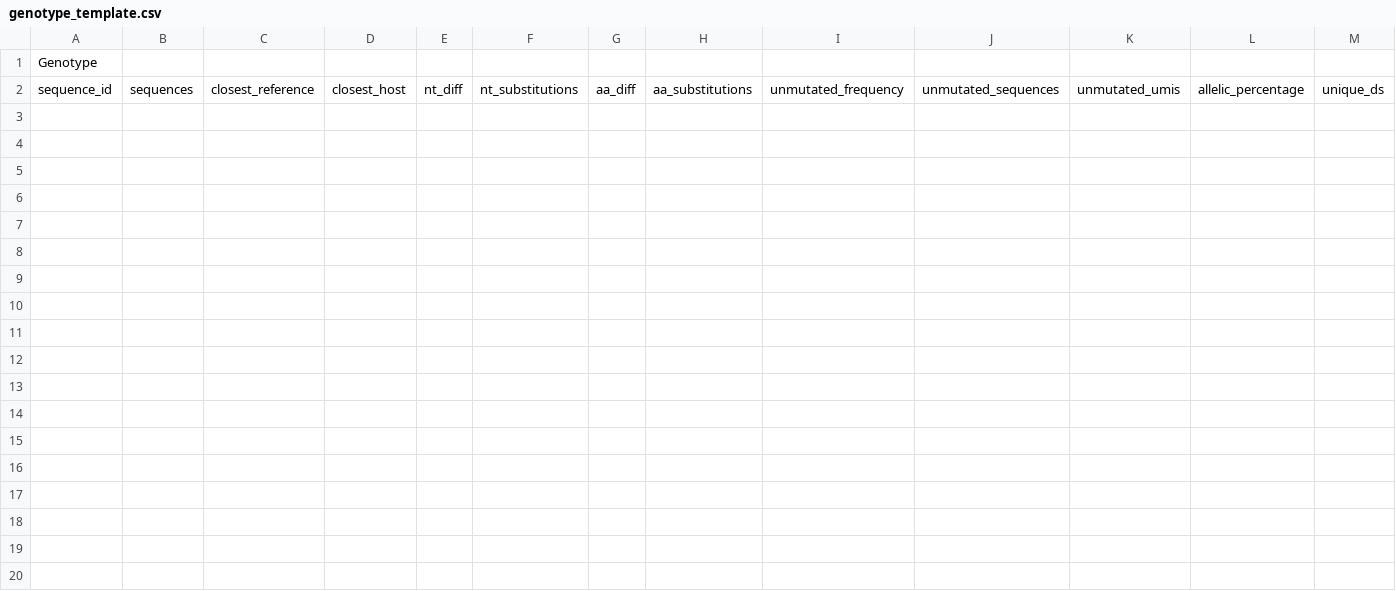
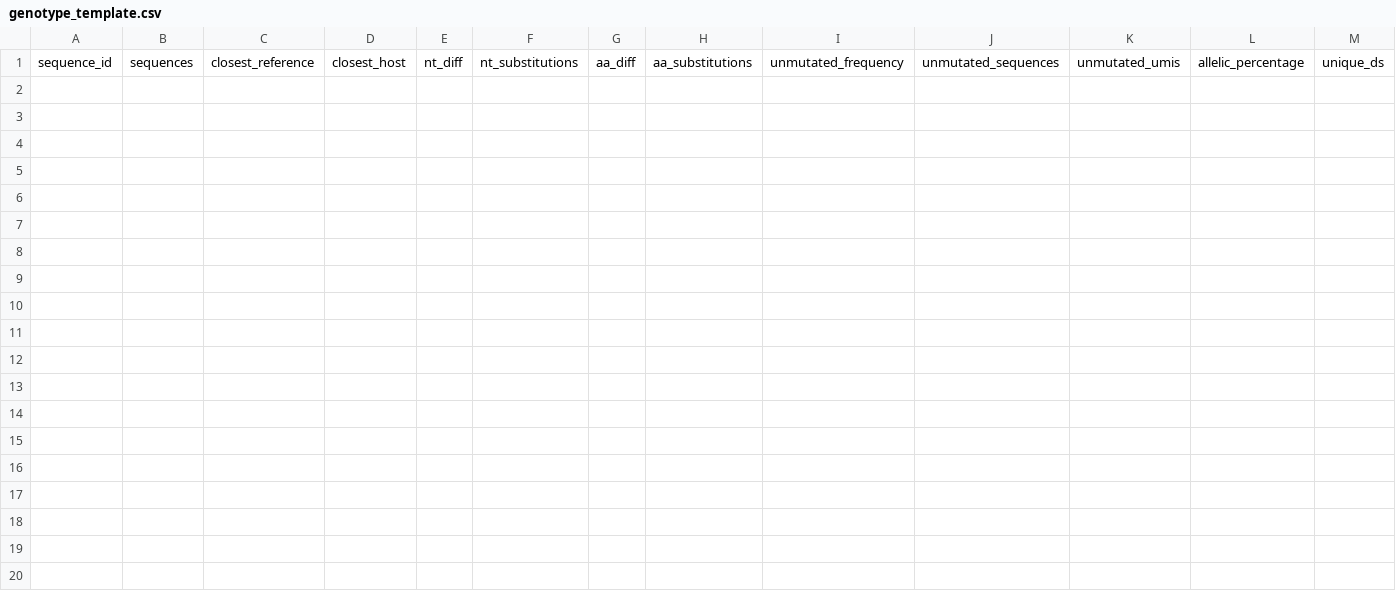
Before and after one commit to airr-community/ogrdb, a CSV file: static/templates/genotype_template.csv, drawn as a sheet; only a part is shown; rows hold the shown columns only; the diff covers the shown part only; the diff names each change by its address in the sheet, - before the commit and + after, or states it on an @@ line.

Commit message:
Remove extraneous lines

```diff
--- a/static/templates/genotype_template.csv
+++ b/static/templates/genotype_template.csv
-row 1: Genotype
-row 3: (empty)
-row 4: (empty)
-row 5: (empty)
-row 6: (empty)
-row 7: (empty)
-row 8: (empty)
-row 9: (empty)
-row 10: (empty)
-row 11: (empty)
-row 12: (empty)
-row 13: (empty)
-row 14: (empty)
-row 15: (empty)
-row 16: (empty)
-row 17: (empty)
-row 18: (empty)
-row 19: (empty)
-row 20: (empty)
```
Also changed, not shown: 61 removed rows elsewhere in this file.
